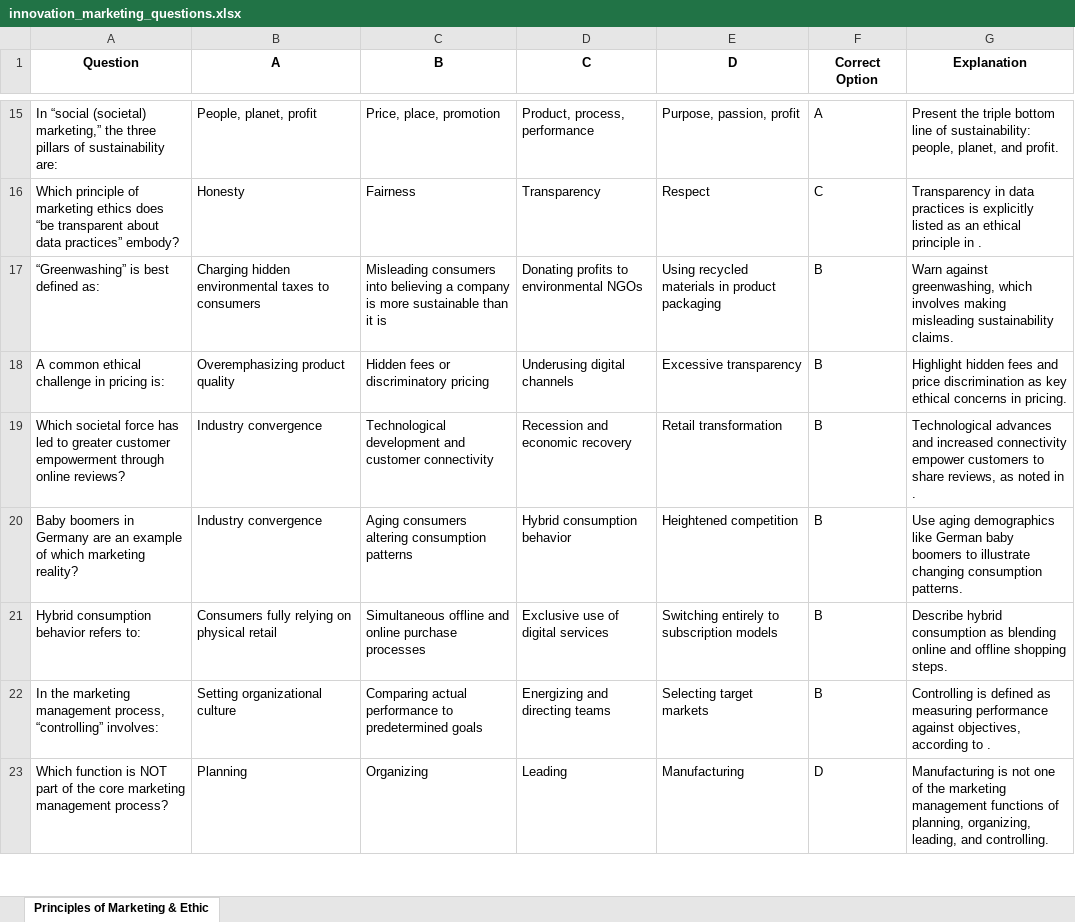
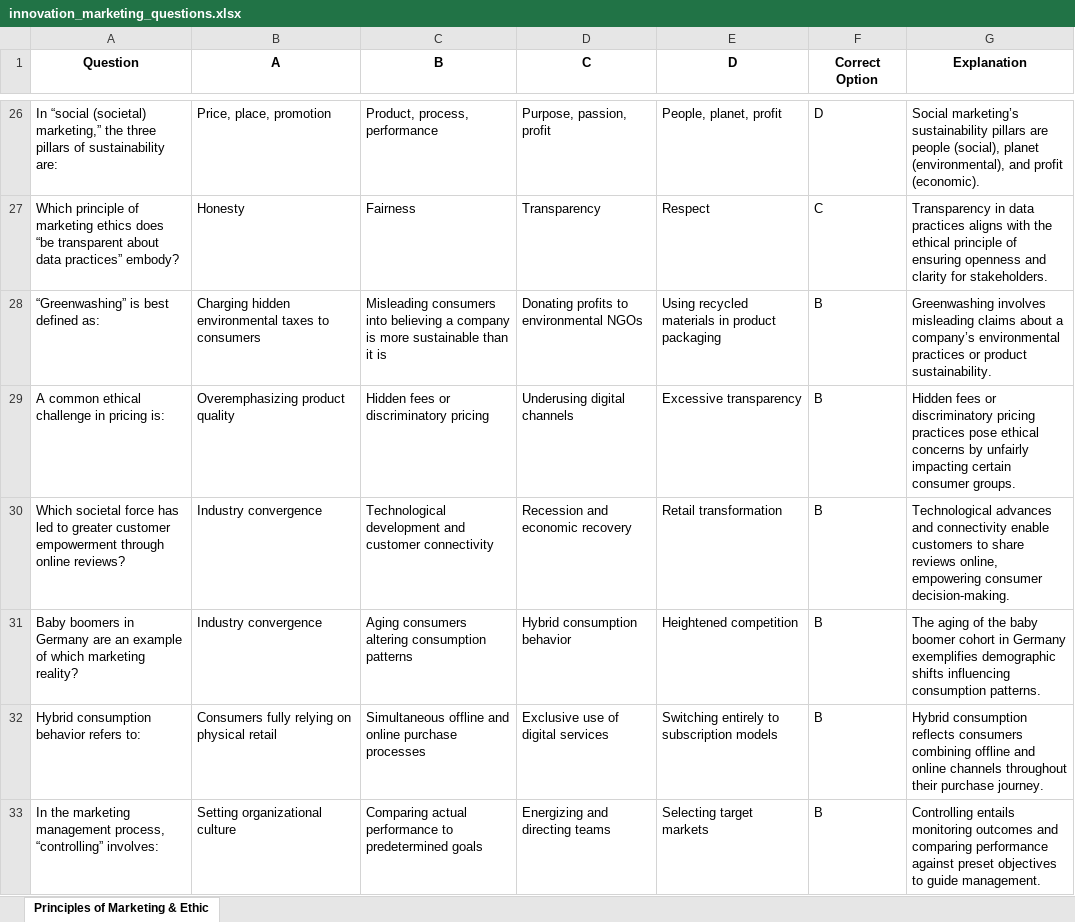
Before and after one commit to osterowsky/innovation-mgt, an Excel workbook: public/innovation_marketing_questions.xlsx, sheet Principles of Marketing & Ethic, drawn as a sheet; only a part is shown, gaps mark what is left out; values as stored, in another font and other column widths than the file's, no borders; removed rows and columns are numbered as before the commit, all else as after; the diff covers the shown part only; the diff names each change by its address in the sheet, - before the commit and + after, or states it on an @@ line.

```diff
--- a/public/innovation_marketing_questions.xlsx (sheet Principles of Marketing & Ethic)
+++ b/public/innovation_marketing_questions.xlsx (sheet Principles of Marketing & Ethic)
-B26 (A): People, planet, profit
+B26 (A): Price, place, promotion
-C26 (B): Price, place, promotion
+C26 (B): Product, process, performance
-D26 (C): Product, process, performance
+D26 (C): Purpose, passion, profit
-E26 (D): Purpose, passion, profit
+E26 (D): People, planet, profit
-F26 (Correct Option): A
+F26 (Correct Option): D
-G26 (Explanation): Present the triple bottom line of sustainability: people, planet, and profit.
+G26 (Explanation): Social marketing’s sustainability pillars are people (social), planet (environmental), and profit (economic).
-G27 (Explanation): …data practices is explicitly listed as an ethical principle in .
+G27 (Explanation): …data practices aligns with the ethical principle of ensuring openness and clarity for stakeholders.
-G28 (Explanation): Warn against greenwashing, which involves making misleading sustainability claims.
+G28 (Explanation): Greenwashing involves misleading claims about a company’s environmental practices or product sustainability.
-G29 (Explanation): Highlight hidden fees and price discrimination as key ethical concerns in pricing.
+G29 (Explanation): Hidden fees or discriminatory pricing practices pose ethical concerns by unfairly impacting certain consumer groups.
-G30 (Explanation): …advances and increased connectivity empower customers to share reviews, as noted in .
+G30 (Explanation): …advances and connectivity enable customers to share reviews online, empowering consumer decision-making.
-G31 (Explanation): Use aging demographics like German baby boomers to illustrate changing consumption patterns.
+G31 (Explanation): The aging of the baby boomer cohort in Germany exemplifies demographic shifts influencing consumption patterns.
-G32 (Explanation): Describe hybrid consumption as blending online and offline shopping steps.
+G32 (Explanation): Hybrid consumption reflects consumers combining offline and online channels throughout their purchase journey.
-G33 (Explanation): Controlling is defined as measuring performance against objectives, according to .
+G33 (Explanation): Controlling entails monitoring outcomes and comparing performance against preset objectives to guide management.
-row 23: Which function is NOT part of the core marketing management process? | Planning | Organizing | Leading | Manufacturing | D | Manufacturing is not one of the marketing management functions of planning, organizing, leading, and controlling.
```
Also changed, not shown: 12 added rows, 2 removed rows and 30 edited cells elsewhere in this sheet, 1 other file.
